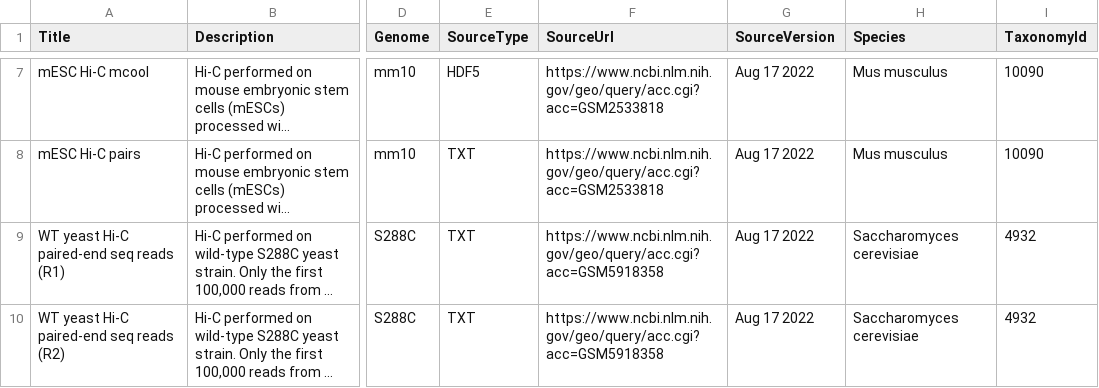
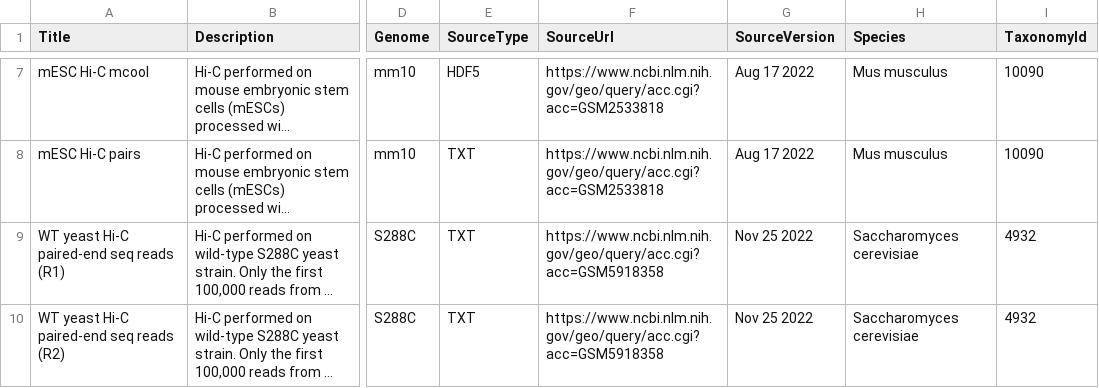
Before and after one commit to js2264/HiContactsData, a CSV file: inst/extdata/metadata.csv, drawn as a sheet; only a part is shown, gaps mark what is left out; long unchanged cells end in …; the diff covers the shown part only; the diff names each change by its address in the sheet, - before the commit and + after, or states it on an @@ line.

```diff
--- a/inst/extdata/metadata.csv
+++ b/inst/extdata/metadata.csv
-G9:G10 (SourceVersion): Aug 17 2022
+G9:G10 (SourceVersion): Nov 25 2022
```
Also changed, not shown: 1 added row elsewhere in this file, 6 other files.
